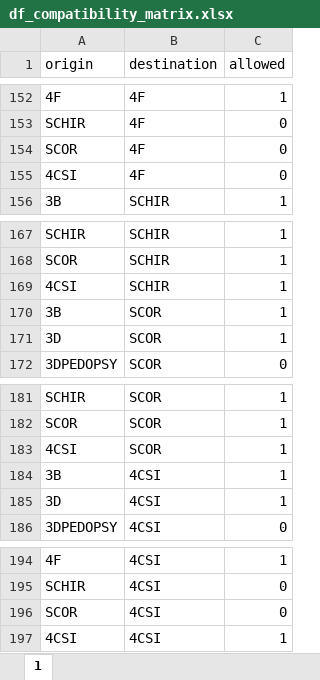
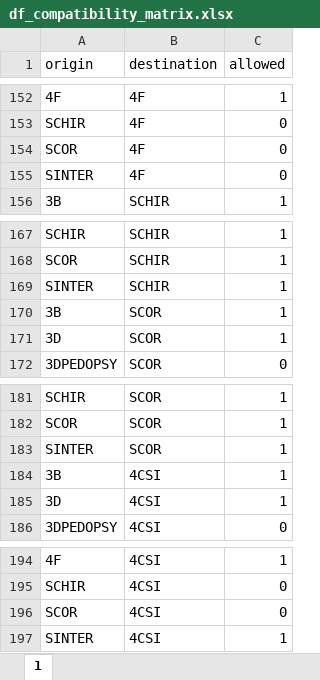
Before and after one commit to Luis-R2025/BedAllocation_Optimization, an Excel workbook: data/df_compatibility_matrix.xlsx, sheet 1, drawn as a sheet; only a part is shown, gaps mark what is left out; values as stored, in another font and other column widths than the file's, no borders; the diff covers the shown part only; the diff names each change by its address in the sheet, - before the commit and + after, or states it on an @@ line.

```diff
--- a/data/df_compatibility_matrix.xlsx (sheet 1)
+++ b/data/df_compatibility_matrix.xlsx (sheet 1)
-A155 (origin): 4CSI
+A155 (origin): SINTER
-A169 (origin): 4CSI
+A169 (origin): SINTER
-A183 (origin): 4CSI
+A183 (origin): SINTER
-A197 (origin): 4CSI
+A197 (origin): SINTER
```
Also changed, not shown: 10 edited cells elsewhere in this sheet, 10 other files.
